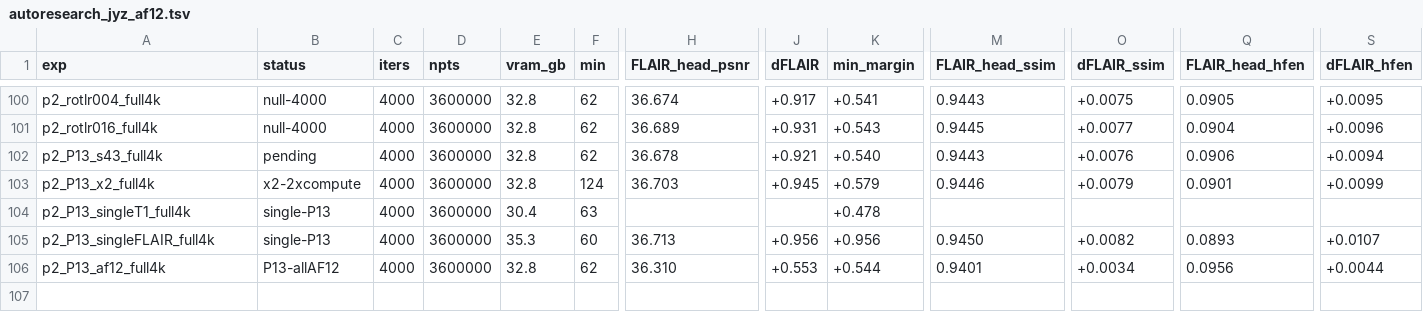
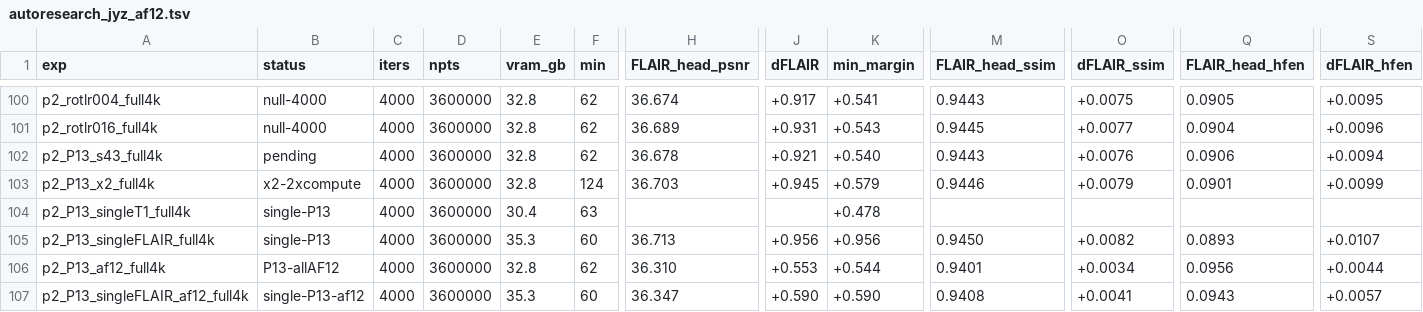
Before and after one commit to sober235/mcgs, a TSV file: autoresearch_jyz_af12.tsv, drawn as a sheet; only a part is shown, gaps mark what is left out; rows hold the shown columns only; the diff names each change by its address in the sheet, - before the commit and + after, or states it on an @@ line.

Commit message:
autoresearch jyz af12 phase 2: the all-AF12 GS-single FLAIR row (joint - single -0.038)

```diff
--- a/autoresearch_jyz_af12.tsv
+++ b/autoresearch_jyz_af12.tsv
+row 107: p2_P13_singleFLAIR_af12_full4k | single-P13-af12 | 4000 | 3600000 | 35.3 | 60 | 36.347 | +0.590 | +0.590 | 0.9408 | +0.0041 | 0.0943 | +0.0057
```
Also changed, not shown: 1 other file.
